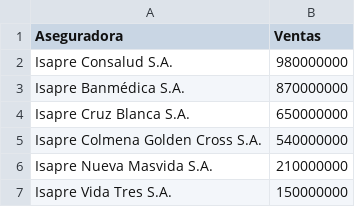
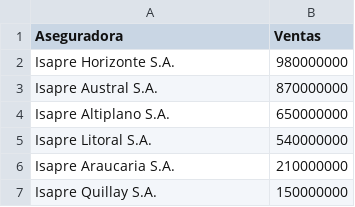
Before and after one commit to RenatoEspina/Proyecto-2, a CSV file: calculadora-hhi/datos-ejemplo/isapres.csv, drawn as a sheet.

```diff
--- a/calculadora-hhi/datos-ejemplo/isapres.csv
+++ b/calculadora-hhi/datos-ejemplo/isapres.csv
@@ -1,7 +1,7 @@
 Aseguradora,Ventas
-Isapre Consalud S.A.,980000000
-Isapre Banmédica S.A.,870000000
-Isapre Cruz Blanca S.A.,650000000
-Isapre Colmena Golden Cross S.A.,540000000
-Isapre Nueva Masvida S.A.,210000000
-Isapre Vida Tres S.A.,150000000
+Isapre Horizonte S.A.,980000000
+Isapre Austral S.A.,870000000
+Isapre Altiplano S.A.,650000000
+Isapre Litoral S.A.,540000000
+Isapre Araucaria S.A.,210000000
+Isapre Quillay S.A.,150000000
```
Also changed, not shown: calculadora-hhi/datos-ejemplo/supermercados.csv, 12 other files.
